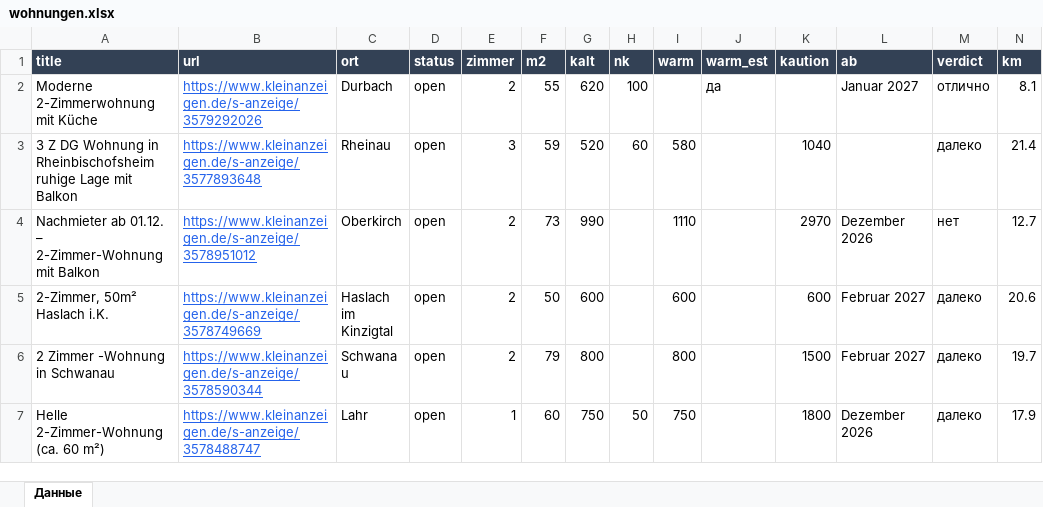
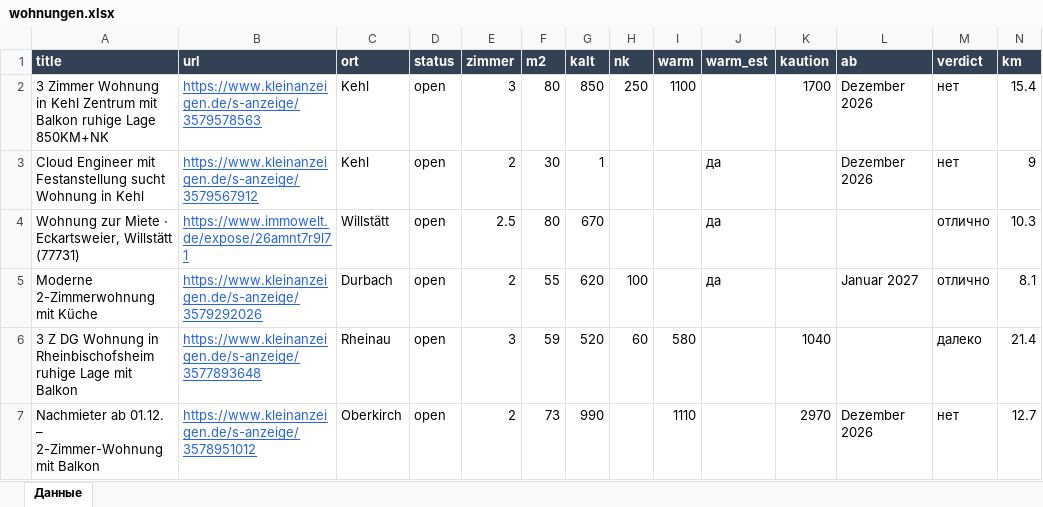
Before and after one commit to Nevrox228/wohnung-og, an Excel workbook: data/wohnungen.xlsx, sheet Данные, drawn as a sheet; only a part is shown; the shorter side is filled out with more unchanged rows; values as stored, in another font and other column widths than the file's, no borders; rows hold the shown columns only; the diff names each change by its address in the sheet, - before the commit and + after, or states it on an @@ line.

```diff
--- a/data/wohnungen.xlsx (sheet Данные)
+++ b/data/wohnungen.xlsx (sheet Данные)
+row 2: 3 Zimmer Wohnung in Kehl Zentrum mit Balkon ruhige Lage 850KM+NK | https://www.kleinanzeigen.de/s-anzeige/3579578563 | Kehl | open | 3 | 80 | 850 | 250 | 1100 |  | 1700 | Dezember 2026 | нет | 15.4
+row 3: Cloud Engineer mit Festanstellung sucht Wohnung in Kehl | https://www.kleinanzeigen.de/s-anzeige/3579567912 | Kehl | open | 2 | 30 | 1 |  |  | да |  | Dezember 2026 | нет | 9
+row 4: Wohnung zur Miete · Eckartsweier, Willstätt (77731) | https://www.immowelt.de/expose/26amnt7r9l71 | Willstätt | open | 2.5 | 80 | 670 |  |  | да |  |  | отлично | 10.3
```
Also changed, not shown: data/eltern_jobs.xlsx, data/olya_jobs.xlsx, 10 other files.
